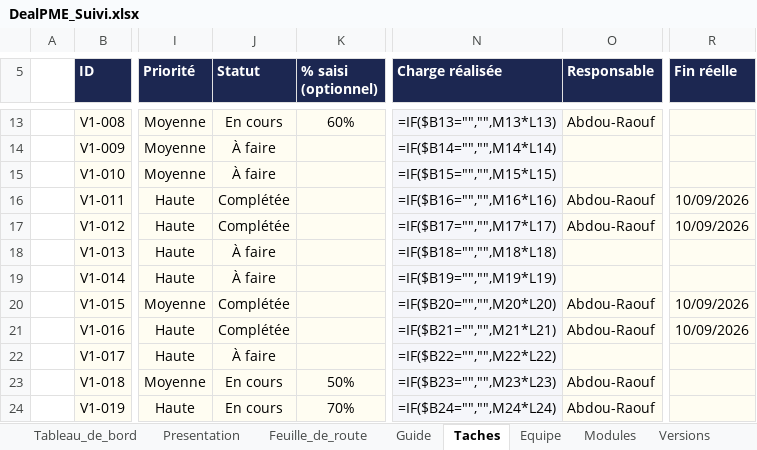
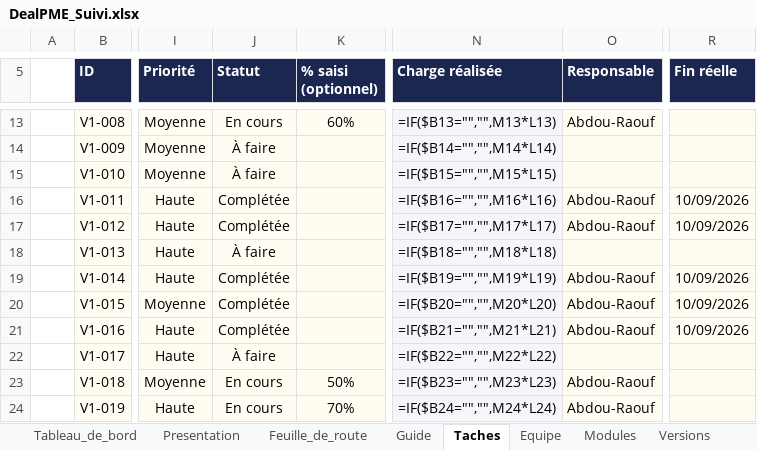
Before and after one commit to fless-lab/dealpme, an Excel workbook: DealPME_Suivi.xlsx, sheet Taches, drawn as a sheet; only a part is shown, gaps mark what is left out; values as stored, in another font and other column widths than the file's, no borders; formulas without a stored value are shown as written; conditional formats not drawn; the diff names each change by its address in the sheet, - before the commit and + after, or states it on an @@ line.

```diff
--- a/DealPME_Suivi.xlsx (sheet Taches)
+++ b/DealPME_Suivi.xlsx (sheet Taches)
-J19 (Statut): À faire
+J19 (Statut): Complétée
-O19 (Responsable): (empty)
+O19 (Responsable): Abdou-Raouf
-R19 (Fin réelle): (empty)
+R19 (Fin réelle): 10/09/2026
```
Also changed, not shown: 17 other files.
